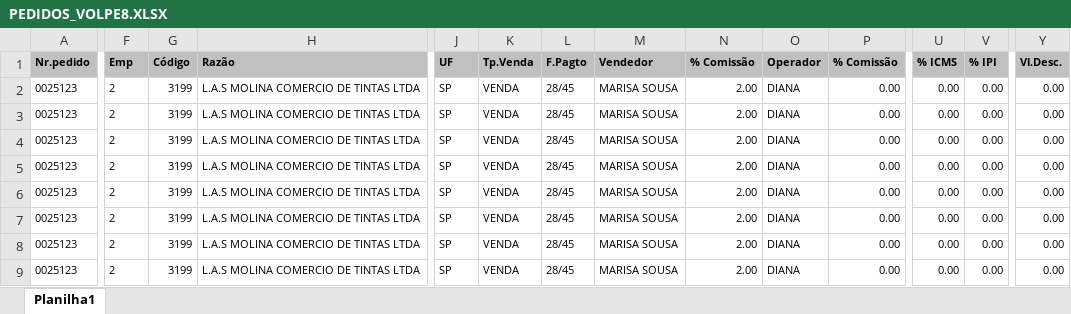
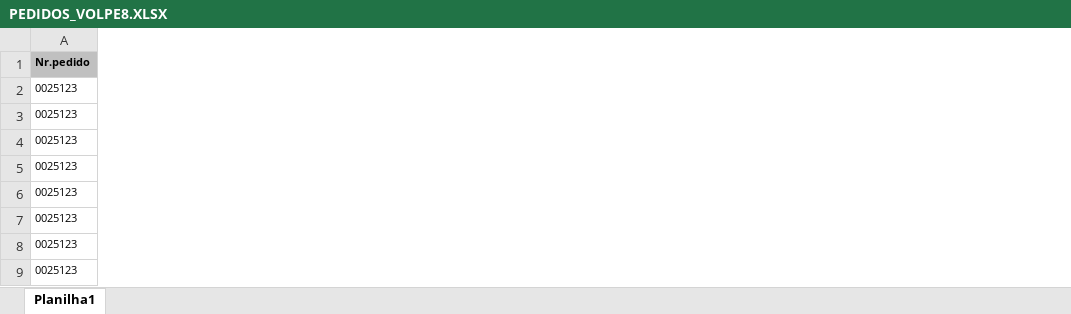
Before and after one commit to zcaus/dash, an Excel workbook: planilha/PEDIDOS_VOLPE8.XLSX, sheet Planilha1, drawn as a sheet; only a part is shown, gaps mark what is left out; values as stored, in another font and other column widths than the file's, no borders; removed rows and columns are numbered as before the commit, all else as after; the diff covers the shown part only; the diff names each change by its address in the sheet, - before the commit and + after, or states it on an @@ line.

```diff
--- a/planilha/PEDIDOS_VOLPE8.XLSX (sheet Planilha1)
+++ b/planilha/PEDIDOS_VOLPE8.XLSX (sheet Planilha1)
-column F (Emp), rows 2-9: all 2
-column G (Código), rows 2-9: all 3199
-column H (Razão), rows 2-9: all L.A.S MOLINA COMERCIO DE TINTAS LTDA
-column J (UF), rows 2-9: all SP
-column K (Tp.Venda), rows 2-9: all VENDA
-column L (F.Pagto), rows 2-9: all 28/45
-column M (Vendedor), rows 2-9: all MARISA SOUSA
-column N (% Comissão), rows 2-9: all 2.00
-column O (Operador), rows 2-9: all DIANA
-column P (% Comissão), rows 2-9: all 0.00
-column U (% ICMS), rows 2-9: all 0.00
-column V (% IPI), rows 2-9: all 0.00
-column Y (Vl.Desc.), rows 2-9: all 0.00
```
Also changed, not shown: 125 added rows elsewhere in this sheet, planilha/ABASTECIDOS.XLSX, planilha/controledosistema.xlsx, 1 other file.
